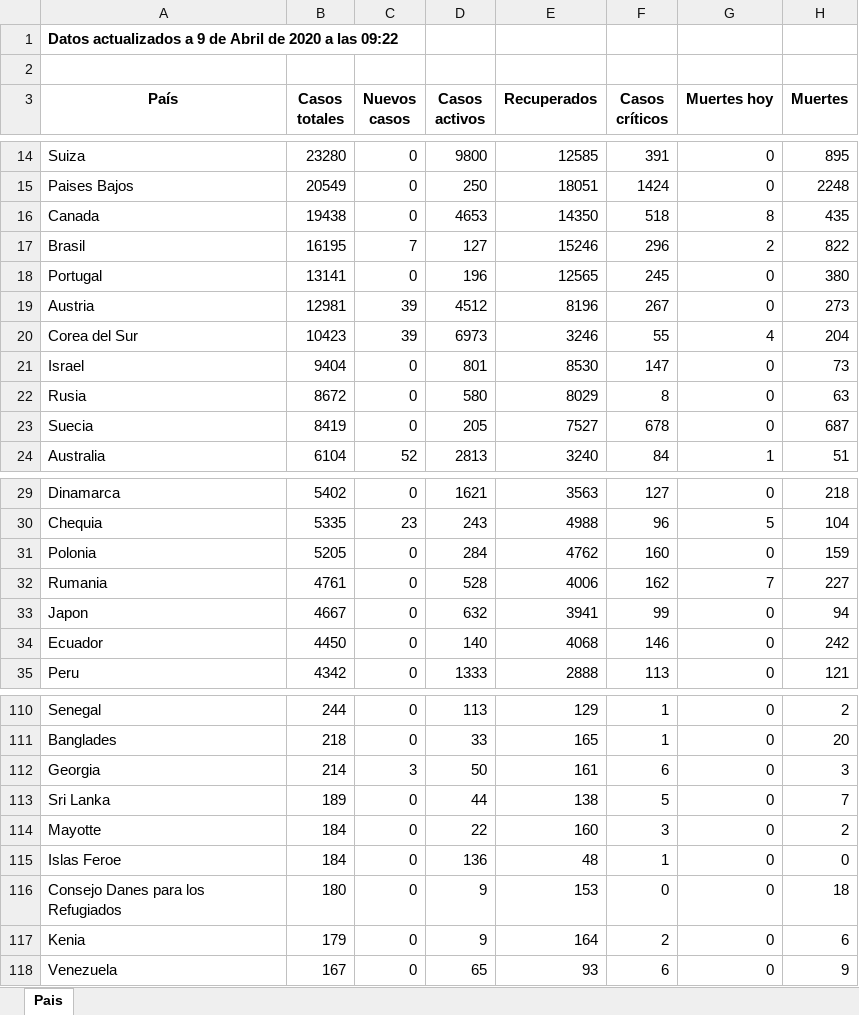
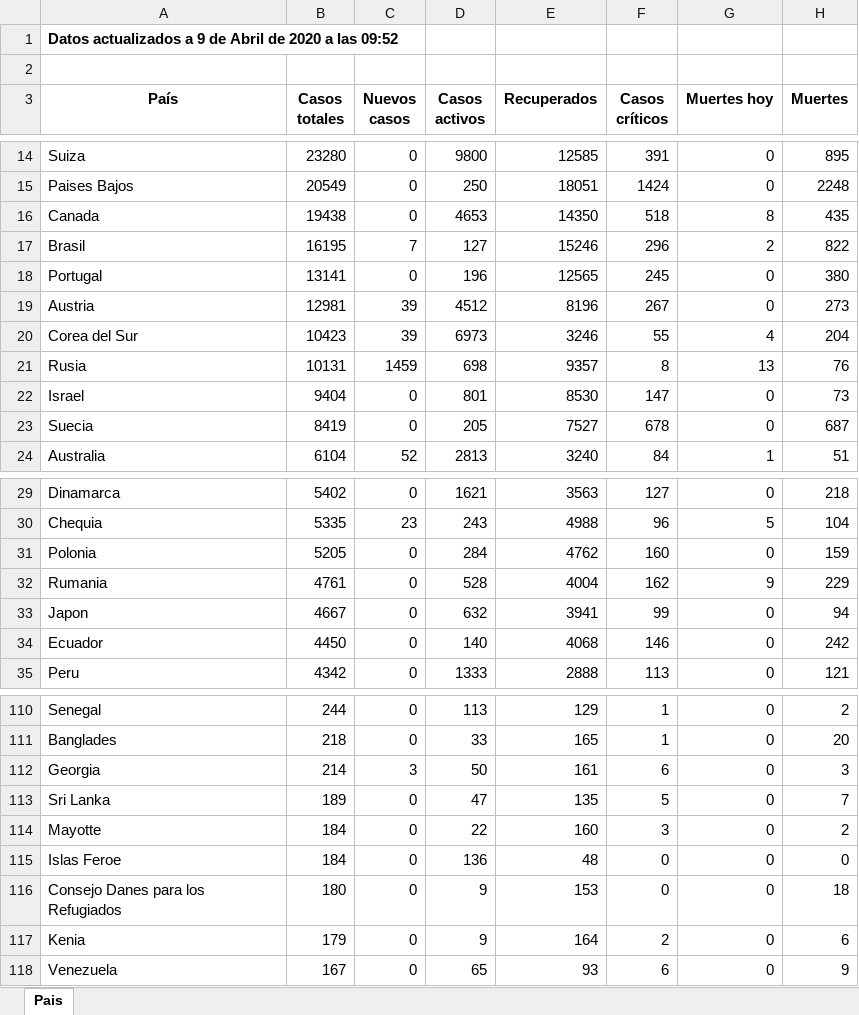
Before and after one commit to Dviejopomata/covid-19-data, an Excel workbook: paises.xlsx, sheet Pais, drawn as a sheet; only a part is shown, gaps mark what is left out; values as stored, in another font and other column widths than the file's, no borders; removed rows and columns are numbered as before the commit, all else as after; the diff names each change by its address in the sheet, - before the commit and + after, or states it on an @@ line.

```diff
--- a/paises.xlsx (sheet Pais)
+++ b/paises.xlsx (sheet Pais)
-A1 (País): …a las 09:22
+A1 (País): …a las 09:52
+row 21: Rusia | 10131 | 1459 | 698 | 9357 | 8 | 13 | 76
-row 22: Rusia | 8672 | 0 | 580 | 8029 | 8 | 0 | 63
-E32 (Recuperados): 4006
+E32 (Recuperados): 4004
-G32 (Muertes hoy): 7
+G32 (Muertes hoy): 9
-H32 (Muertes): 227
+H32 (Muertes): 229
-D113 (Casos activos): 44
+D113 (Casos activos): 47
-E113 (Recuperados): 138
+E113 (Recuperados): 135
-F115 (Casos críticos): 1
+F115 (Casos críticos): 0
```
Also changed, not shown: provincias_spain.xlsx, 3 other files.
